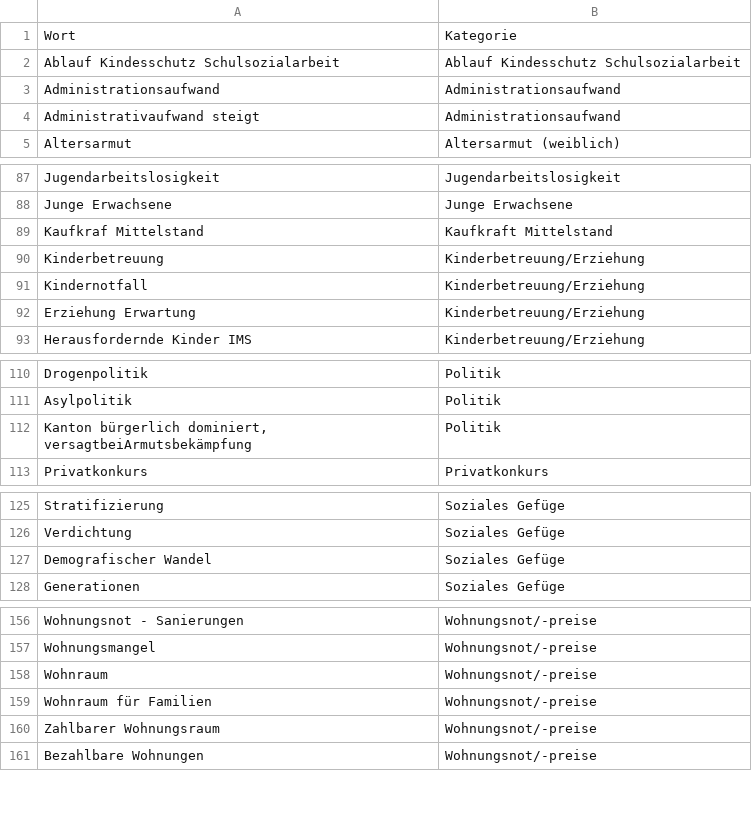
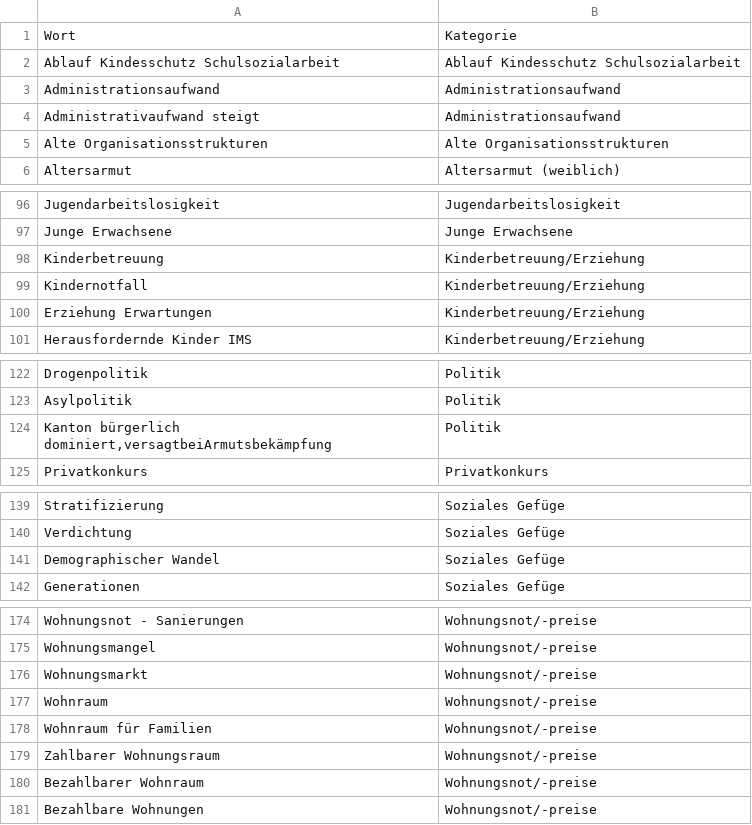
Before and after one commit to femoerman/words_Zurich_Sozial, a CSV file: Wort_kategorien.csv, drawn as a sheet; only a part is shown, gaps mark what is left out; the diff covers the shown part only.

```diff
--- a/Wort_kategorien.csv
+++ b/Wort_kategorien.csv
@@ -4,2 +4,3 @@ Administrationsaufwand;Administrationsaufwand
 Administrativaufwand steigt;Administrationsaufwand
+Alte Organisationsstrukturen;Alte Organisationsstrukturen
 Altersarmut;Altersarmut (weiblich)
@@ -88,6 +97,5 @@ Jugendarbeitslosigkeit;Jugendarbeitslosigkeit
 Junge Erwachsene;Junge Erwachsene
-Kaufkraf Mittelstand;Kaufkraft Mittelstand
 Kinderbetreuung;Kinderbetreuung/Erziehung
 Kindernotfall;Kinderbetreuung/Erziehung
-Erziehung Erwartung;Kinderbetreuung/Erziehung
+Erziehung Erwartungen;Kinderbetreuung/Erziehung
 Herausfordernde Kinder IMS;Kinderbetreuung/Erziehung
@@ -111,3 +123,3 @@ Drogenpolitik;Politik
 Asylpolitik;Politik
-Kanton bürgerlich dominiert, versagtbeiArmutsbekämpfung;Politik
+Kanton bürgerlich dominiert,versagtbeiArmutsbekämpfung;Politik
 Privatkonkurs;Privatkonkurs
@@ -126,3 +140,3 @@ Stratifizierung;Soziales Gefüge
 Verdichtung;Soziales Gefüge
-Demografischer Wandel;Soziales Gefüge
+Demographischer Wandel;Soziales Gefüge
 Generationen;Soziales Gefüge
@@ -157,2 +175,3 @@ Wohnungsnot - Sanierungen;Wohnungsnot/-preise
 Wohnungsmangel;Wohnungsnot/-preise
+Wohnungsmarkt;Wohnungsnot/-preise
 Wohnraum;Wohnungsnot/-preise
@@ -160,2 +179,3 @@ Wohnraum für Familien;Wohnungsnot/-preise
 Zahlbarer Wohnungsraum;Wohnungsnot/-preise
+Bezahlbarer Wohnraum;Wohnungsnot/-preise
 Bezahlbare Wohnungen;Wohnungsnot/-preise
```
Also changed, not shown: 20 added rows, 2 removed rows and 3 edited cells elsewhere in this file.
